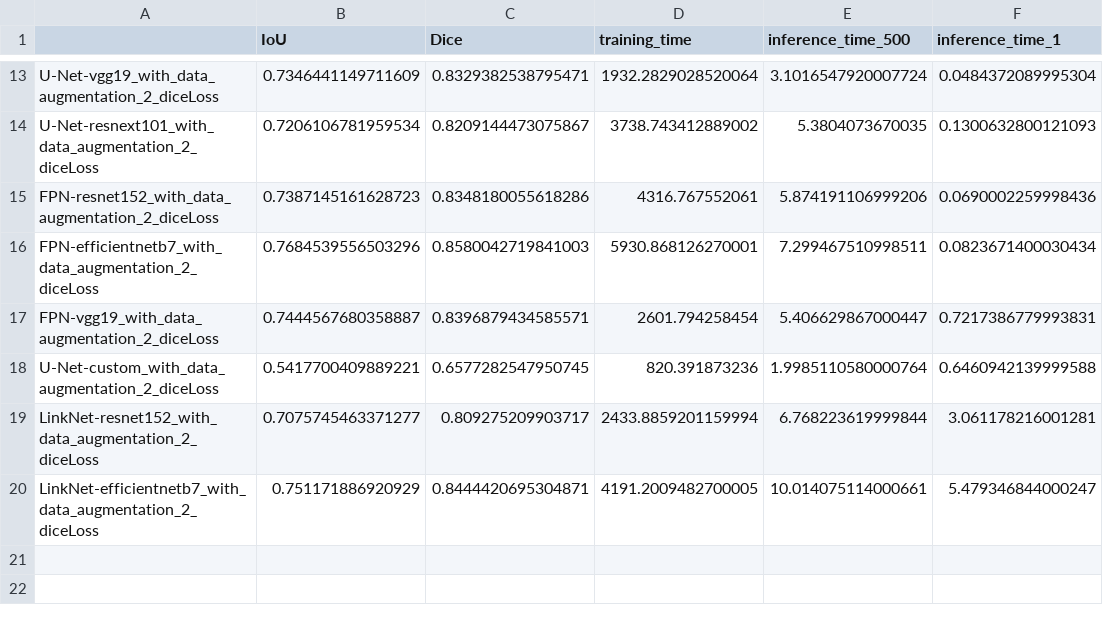
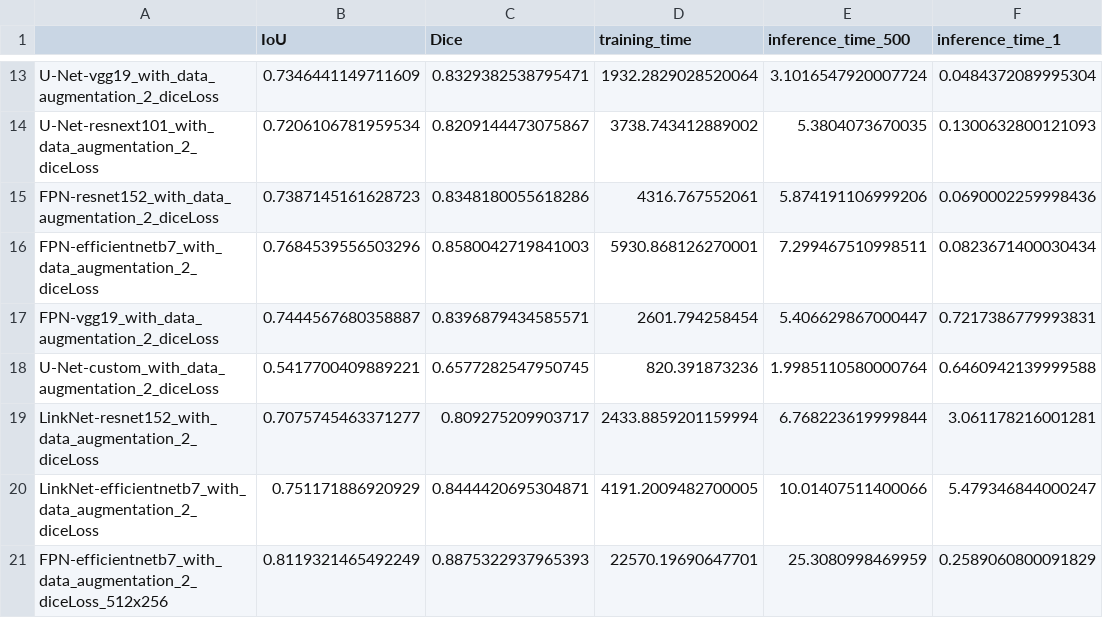
Before and after one commit to Valkea/OC_AI_08, a CSV file: logs/scores.csv, drawn as a sheet; only a part is shown, gaps mark what is left out.

Commit message:
Feature: train the selected model (FPN based on efficientnetB7 backbone) on 512x256 dataset instead of 256x128

```diff
--- a/logs/scores.csv
+++ b/logs/scores.csv
@@ -19,2 +19,3 @@ U-Net-custom_with_data_augmentation_2_diceLoss,0.5417700409889221,0.657728254795
 LinkNet-resnet152_with_data_augmentation_2_diceLoss,0.7075745463371277,0.809275209903717,2433.8859201159994,6.768223619999844,3.061178216001281
-LinkNet-efficientnetb7_with_data_augmentation_2_diceLoss,0.751171886920929,0.8444420695304871,4191.2009482700005,10.014075114000661,5.479346844000247
+LinkNet-efficientnetb7_with_data_augmentation_2_diceLoss,0.751171886920929,0.8444420695304871,4191.2009482700005,10.01407511400066,5.479346844000247
+FPN-efficientnetb7_with_data_augmentation_2_diceLoss_512x256,0.8119321465492249,0.8875322937965393,22570.19690647701,25.3080998469959,0.2589060800091829
```
Also changed, not shown: 4 other files.
